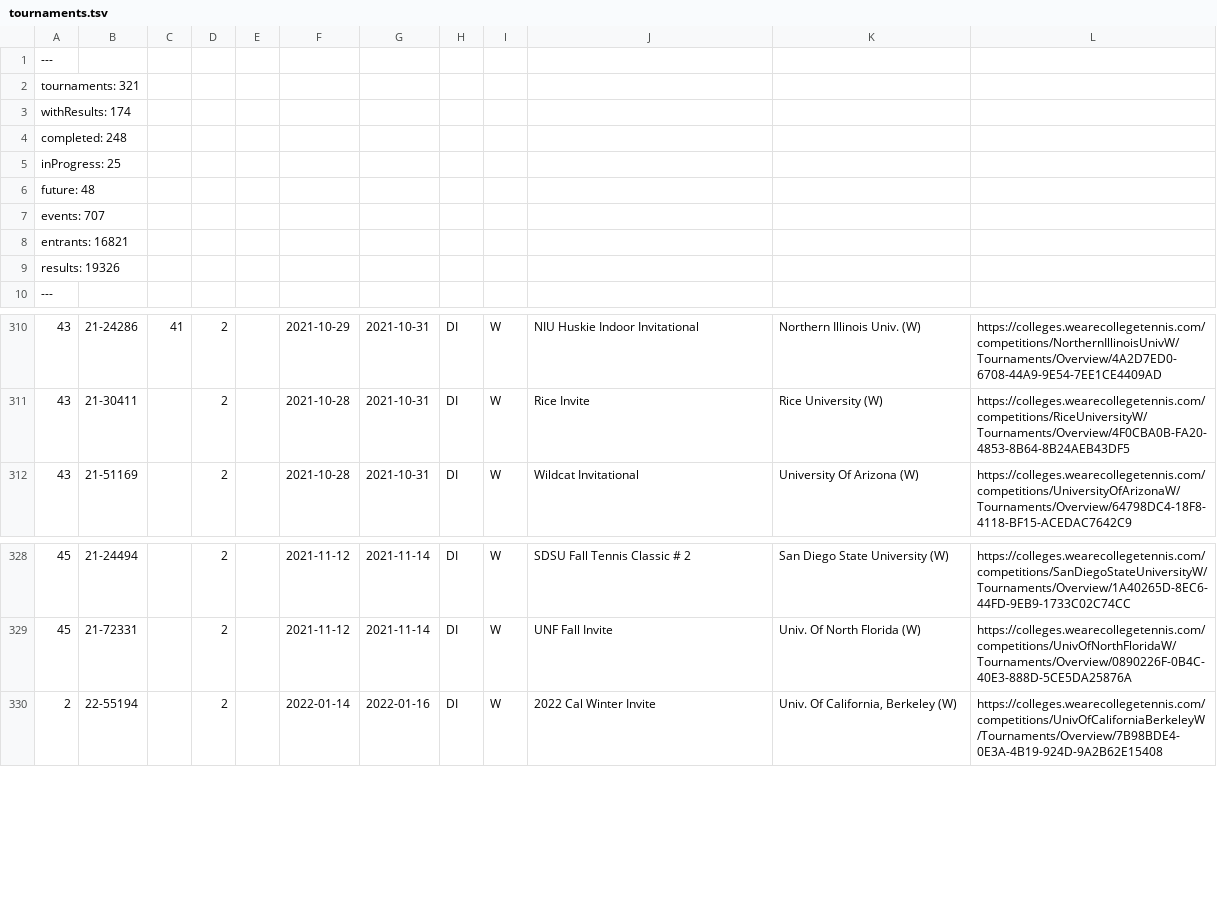
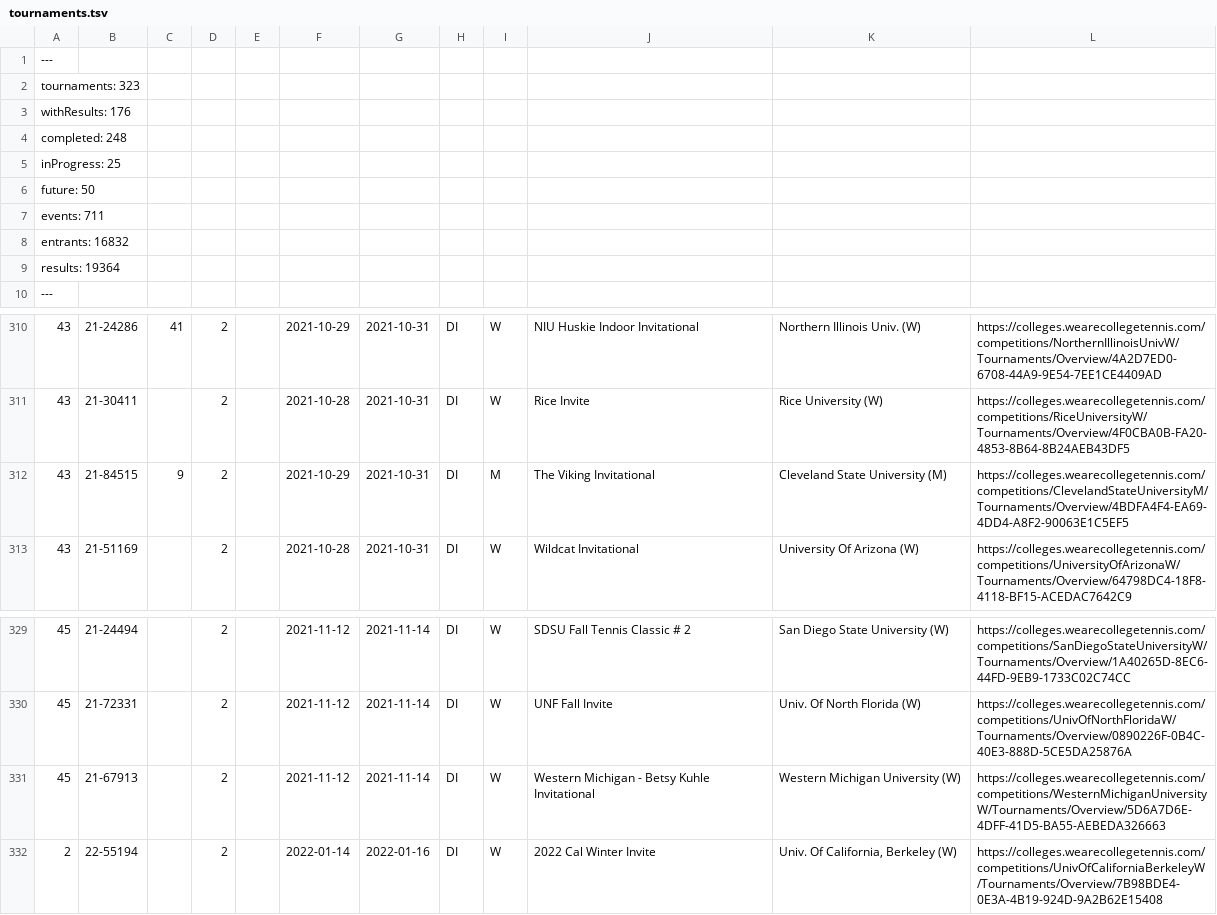
Before and after one commit to slam10s/college-data, a TSV file: 2021-22/tournaments.tsv, drawn as a sheet; only a part is shown, gaps mark what is left out; the diff covers the shown part only; the diff names each change by its address in the sheet, - before the commit and + after, or states it on an @@ line.

```diff
--- a/2021-22/tournaments.tsv
+++ b/2021-22/tournaments.tsv
-A2: tournaments: 321
+A2: tournaments: 323
-A3: withResults: 174
+A3: withResults: 176
-A6: future: 48
+A6: future: 50
-A7: events: 707
+A7: events: 711
-A8: entrants: 16821
+A8: entrants: 16832
-A9: results: 19326
+A9: results: 19364
+row 312: 43 | 21-84515 | 9 | 2 |  | 2021-10-29 | 2021-10-31 | DI | M | The Viking Invitational | Cleveland State University (M) | https://colleges.wearecollegetennis.com/competitions/ClevelandStateUniversityM/Tournaments/Overview/4BDFA4F4-EA69-4DD4-A8F2-90063E1C5EF5
+row 331: 45 | 21-67913 |  | 2 |  | 2021-11-12 | 2021-11-14 | DI | W | Western Michigan - Betsy Kuhle Invitational | Western Michigan University (W) | https://colleges.wearecollegetennis.com/competitions/WesternMichiganUniversityW/Tournaments/Overview/5D6A7D6E-4DFF-41D5-BA55-AEBEDA326663
```
Also changed, not shown: 5 edited cells elsewhere in this file, 2021-22/events.tsv, 2021-22/men-doubles.tsv, 5 other files.
